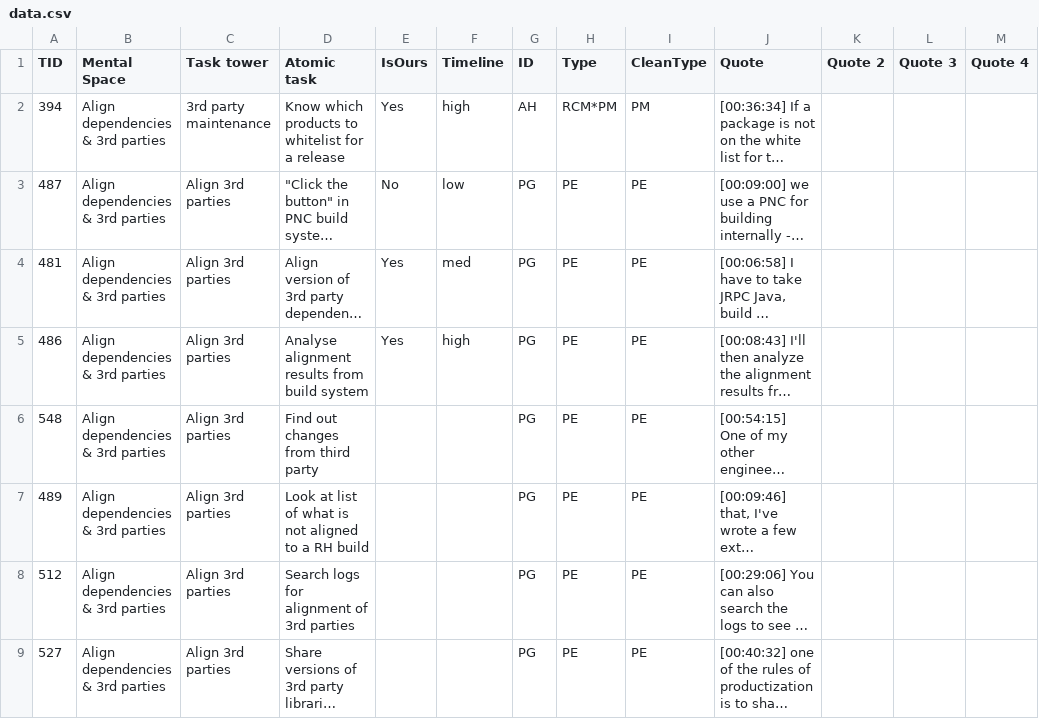
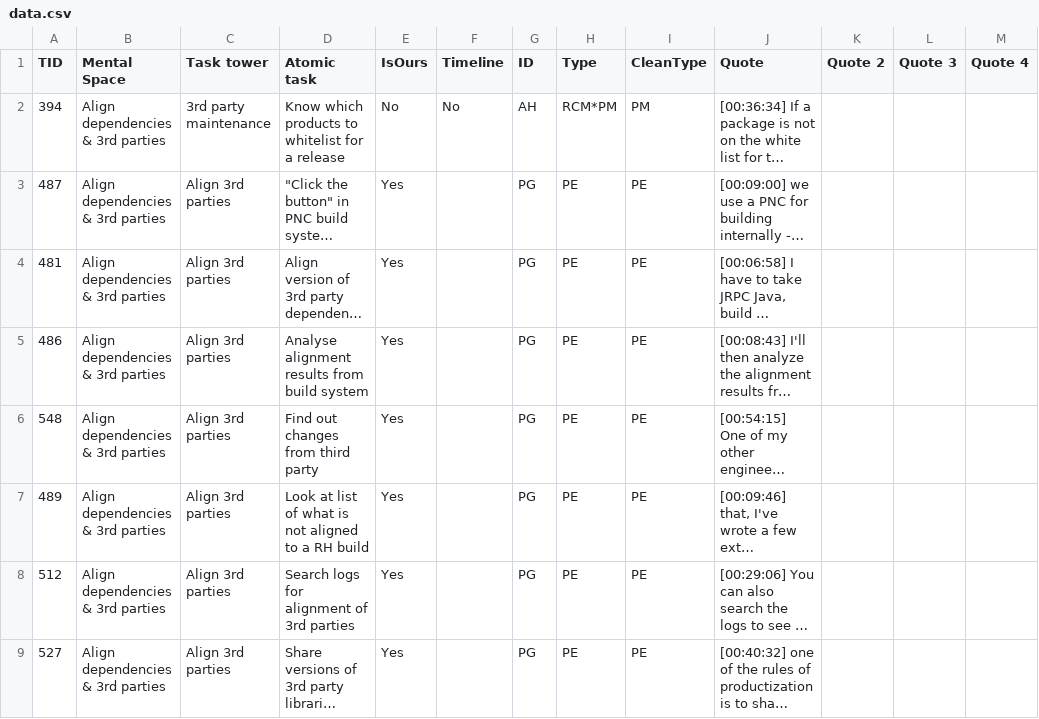
Before and after one commit to katierik/mentalmodelmaker, a CSV file: data.csv, drawn as a sheet; only a part is shown; long unchanged cells end in …; the diff covers the shown part only; the diff names each change by its address in the sheet, - before the commit and + after, or states it on an @@ line.

```diff
--- a/data.csv
+++ b/data.csv
-E2 (IsOurs): Yes
+E2 (IsOurs): No
-F2 (Timeline): high
+F2 (Timeline): No
-E3 (IsOurs): No
+E3 (IsOurs): Yes
-F3 (Timeline): low
+F3 (Timeline): (empty)
-F4 (Timeline): med
+F4 (Timeline): (empty)
-F5 (Timeline): high
+F5 (Timeline): (empty)
-E6:E9 (IsOurs): (empty)
+E6:E9 (IsOurs): Yes
```
Also changed, not shown: 46 edited cells elsewhere in this file, 2 other files.
